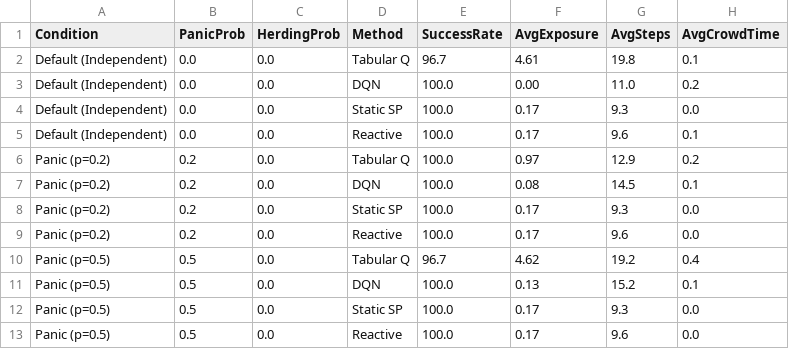
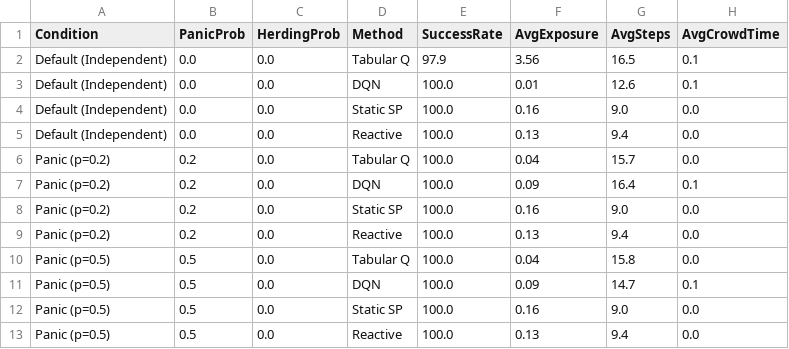
Before and after one commit to lokesh-2406/SafeExit-RL, a CSV file: safeexit-rl/results/crowd_dynamics_results.csv, drawn as a sheet; only a part is shown; the diff covers the shown part only.

```diff
--- a/safeexit-rl/results/crowd_dynamics_results.csv
+++ b/safeexit-rl/results/crowd_dynamics_results.csv
@@ -1,13 +1,13 @@
 Condition,PanicProb,HerdingProb,Method,SuccessRate,AvgExposure,AvgSteps,AvgCrowdTime
-Default (Independent),0.0,0.0,Tabular Q,96.7,4.61,19.8,0.1
-Default (Independent),0.0,0.0,DQN,100.0,0.00,11.0,0.2
-Default (Independent),0.0,0.0,Static SP,100.0,0.17,9.3,0.0
-Default (Independent),0.0,0.0,Reactive,100.0,0.17,9.6,0.1
-Panic (p=0.2),0.2,0.0,Tabular Q,100.0,0.97,12.9,0.2
-Panic (p=0.2),0.2,0.0,DQN,100.0,0.08,14.5,0.1
-Panic (p=0.2),0.2,0.0,Static SP,100.0,0.17,9.3,0.0
-Panic (p=0.2),0.2,0.0,Reactive,100.0,0.17,9.6,0.0
-Panic (p=0.5),0.5,0.0,Tabular Q,96.7,4.62,19.2,0.4
-Panic (p=0.5),0.5,0.0,DQN,100.0,0.13,15.2,0.1
-Panic (p=0.5),0.5,0.0,Static SP,100.0,0.17,9.3,0.0
-Panic (p=0.5),0.5,0.0,Reactive,100.0,0.17,9.6,0.0
+Default (Independent),0.0,0.0,Tabular Q,97.9,3.56,16.5,0.1
+Default (Independent),0.0,0.0,DQN,100.0,0.01,12.6,0.1
+Default (Independent),0.0,0.0,Static SP,100.0,0.16,9.0,0.0
+Default (Independent),0.0,0.0,Reactive,100.0,0.13,9.4,0.0
+Panic (p=0.2),0.2,0.0,Tabular Q,100.0,0.04,15.7,0.0
+Panic (p=0.2),0.2,0.0,DQN,100.0,0.09,16.4,0.1
+Panic (p=0.2),0.2,0.0,Static SP,100.0,0.16,9.0,0.0
+Panic (p=0.2),0.2,0.0,Reactive,100.0,0.13,9.4,0.0
+Panic (p=0.5),0.5,0.0,Tabular Q,100.0,0.04,15.8,0.0
+Panic (p=0.5),0.5,0.0,DQN,100.0,0.09,14.7,0.1
+Panic (p=0.5),0.5,0.0,Static SP,100.0,0.16,9.0,0.0
+Panic (p=0.5),0.5,0.0,Reactive,100.0,0.13,9.4,0.0
```
Also changed, not shown: 20 edited cells elsewhere in this file, safeexit-rl/results/cross_layout_results.csv, safeexit-rl/results/sweep_results.csv, 7 other files.
